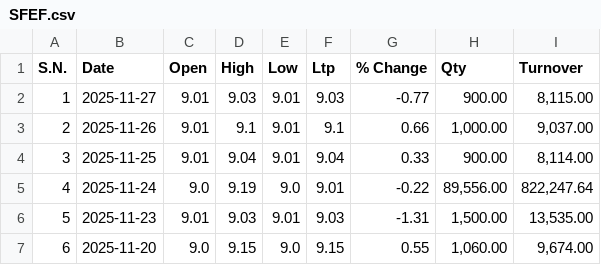
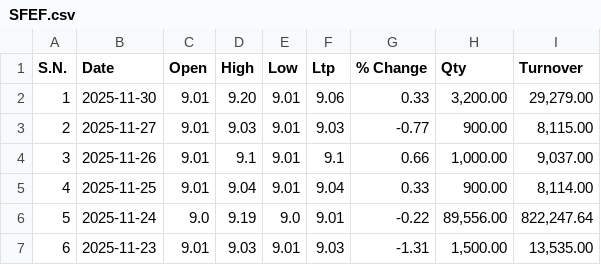
Before and after one commit to Sudipsudip5250/NEPSE_test, a CSV file: Nepse_Data/Mutual_Fund/SFEF.csv, drawn as a sheet; only a part is shown; the shorter side is filled out with more unchanged rows; addresses are those after the commit; the diff names each change by its address in the sheet, - before the commit and + after, or states it on an @@ line.

Commit message:
Updated SFEF data up to 2025-11-30

```diff
--- a/Nepse_Data/Mutual_Fund/SFEF.csv
+++ b/Nepse_Data/Mutual_Fund/SFEF.csv
+row 2: 1 | 2025-11-30 | 9.01 | 9.20 | 9.01 | 9.06 | 0.33 | 3,200.00 | 29,279.00
@@ column A (S.N.) renumbered from row 3 down @@
```
